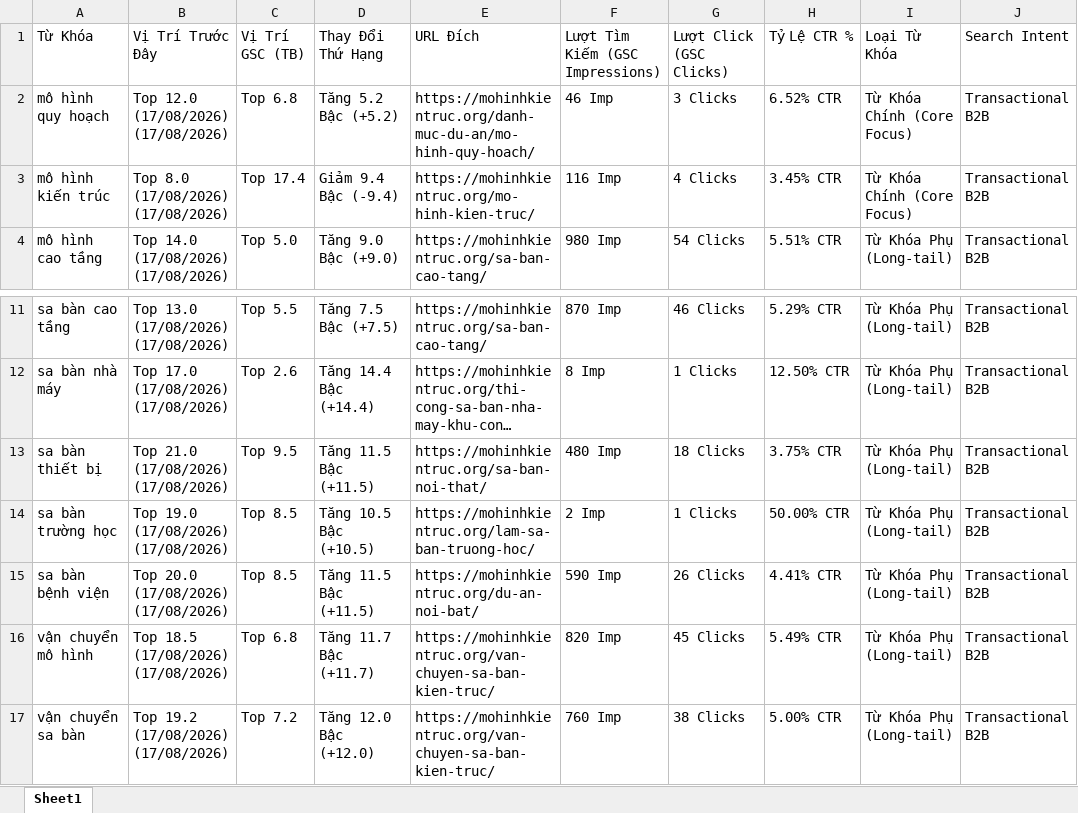
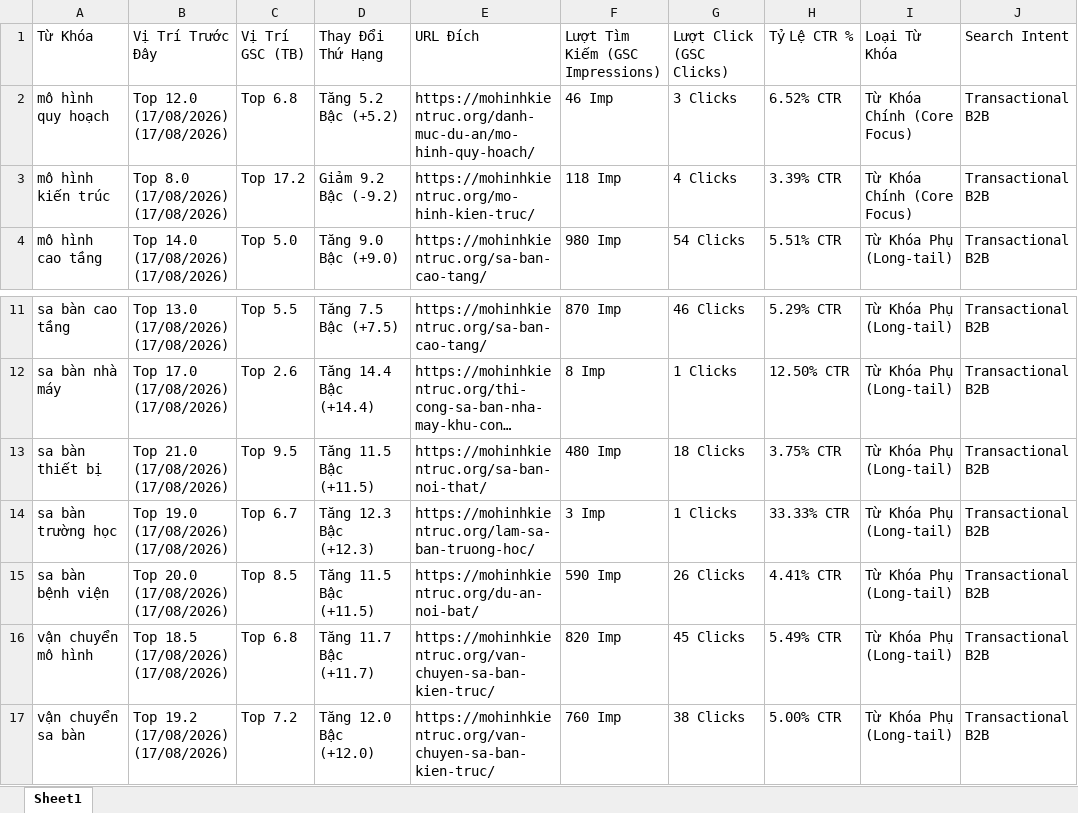
Before and after one commit to hoangtien1300/songanh-marketing, an Excel workbook: song_anh_seo_keywords_master_dataset.xlsx, sheet Sheet1, drawn as a sheet; only a part is shown, gaps mark what is left out; long unchanged cells end in …; values as stored, in another font and other column widths than the file's, no borders; the diff names each change by its address in the sheet, - before the commit and + after, or states it on an @@ line.

```diff
--- a/song_anh_seo_keywords_master_dataset.xlsx (sheet Sheet1)
+++ b/song_anh_seo_keywords_master_dataset.xlsx (sheet Sheet1)
-C3 (Vị Trí GSC (TB)): Top 17.4
+C3 (Vị Trí GSC (TB)): Top 17.2
-D3 (Thay Đổi Thứ Hạng): Giảm 9.4 Bậc (-9.4)
+D3 (Thay Đổi Thứ Hạng): Giảm 9.2 Bậc (-9.2)
-F3 (Lượt Tìm Kiếm (GSC Impressions)): 116 Imp
+F3 (Lượt Tìm Kiếm (GSC Impressions)): 118 Imp
-H3 (Tỷ Lệ CTR %): 3.45% CTR
+H3 (Tỷ Lệ CTR %): 3.39% CTR
-C14 (Vị Trí GSC (TB)): Top 8.5
+C14 (Vị Trí GSC (TB)): Top 6.7
-D14 (Thay Đổi Thứ Hạng): Tăng 10.5 Bậc (+10.5)
+D14 (Thay Đổi Thứ Hạng): Tăng 12.3 Bậc (+12.3)
-F14 (Lượt Tìm Kiếm (GSC Impressions)): 2 Imp
+F14 (Lượt Tìm Kiếm (GSC Impressions)): 3 Imp
-H14 (Tỷ Lệ CTR %): 50.00% CTR
+H14 (Tỷ Lệ CTR %): 33.33% CTR
```
Also changed, not shown: song_anh_seo_keywords_historical_database.xlsx, 11 other files.
